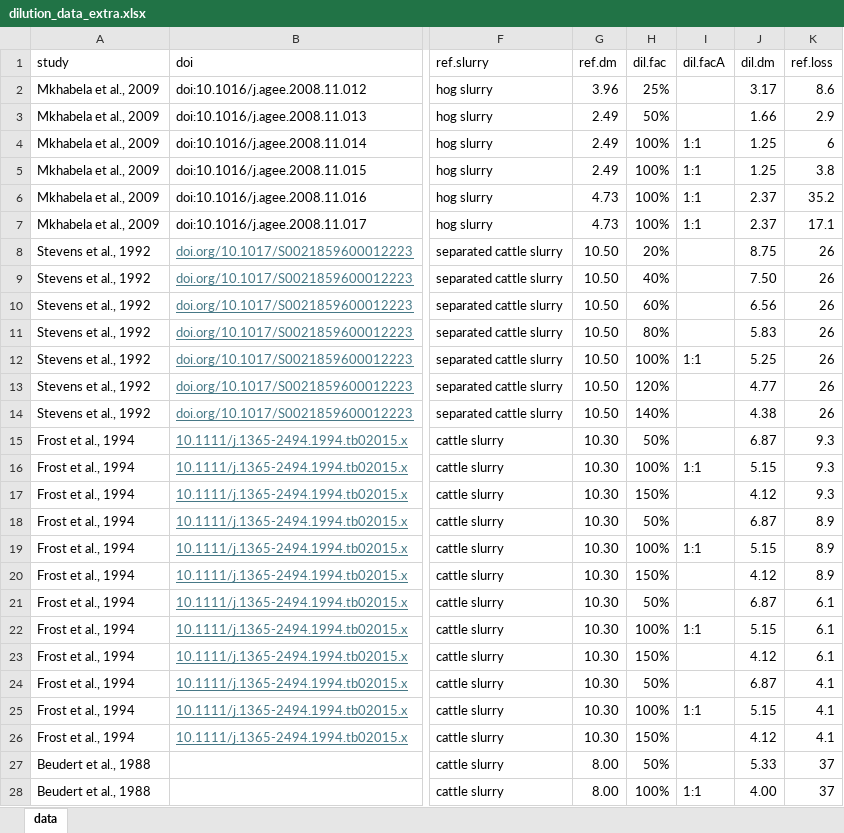
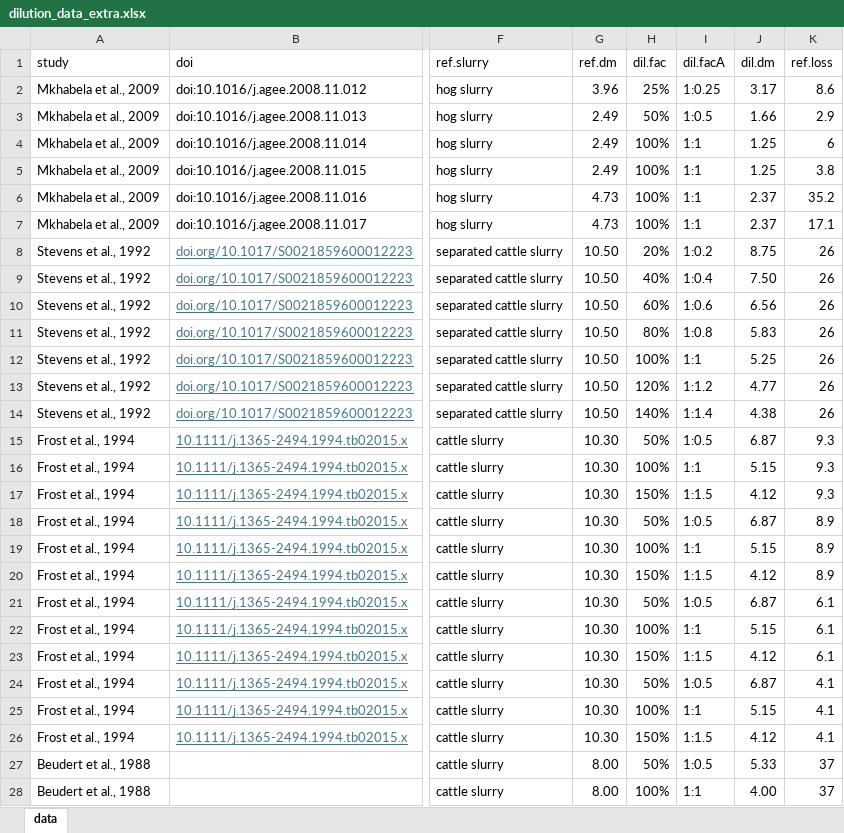
Before and after one commit to AU-BCE-EE/GD-NH3, an Excel workbook: chapter_7/reductions-lit/data/dilution_data_extra.xlsx, sheet data, drawn as a sheet; only a part is shown, gaps mark what is left out; values as stored, in another font and other column widths than the file's, no borders; the diff covers the shown part only; the diff names each change by its address in the sheet, - before the commit and + after, or states it on an @@ line.

Commit message:
updaing x axis on dilution plot

```diff
--- a/chapter_7/reductions-lit/data/dilution_data_extra.xlsx (sheet data)
+++ b/chapter_7/reductions-lit/data/dilution_data_extra.xlsx (sheet data)
-I2 (dil.facA): (empty)
+I2 (dil.facA): 1:0.25
-I3 (dil.facA): (empty)
+I3 (dil.facA): 1:0.5
-I8 (dil.facA): (empty)
+I8 (dil.facA): 1:0.2
-I9 (dil.facA): (empty)
+I9 (dil.facA): 1:0.4
-I10 (dil.facA): (empty)
+I10 (dil.facA): 1:0.6
-I11 (dil.facA): (empty)
+I11 (dil.facA): 1:0.8
-I13 (dil.facA): (empty)
+I13 (dil.facA): 1:1.2
-I14 (dil.facA): (empty)
+I14 (dil.facA): 1:1.4
-I15 (dil.facA): (empty)
+I15 (dil.facA): 1:0.5
-I17 (dil.facA): (empty)
+I17 (dil.facA): 1:1.5
-I18 (dil.facA): (empty)
+I18 (dil.facA): 1:0.5
-I20 (dil.facA): (empty)
+I20 (dil.facA): 1:1.5
-I21 (dil.facA): (empty)
+I21 (dil.facA): 1:0.5
-I23 (dil.facA): (empty)
+I23 (dil.facA): 1:1.5
-I24 (dil.facA): (empty)
+I24 (dil.facA): 1:0.5
-I26 (dil.facA): (empty)
+I26 (dil.facA): 1:1.5
-I27 (dil.facA): (empty)
+I27 (dil.facA): 1:0.5
```
Also changed, not shown: 5 edited cells elsewhere in this sheet, 5 other files.
